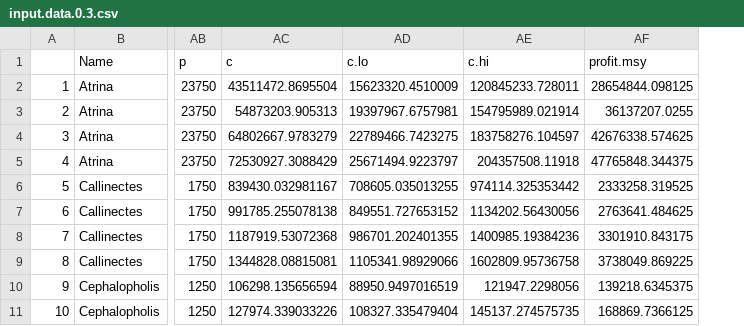
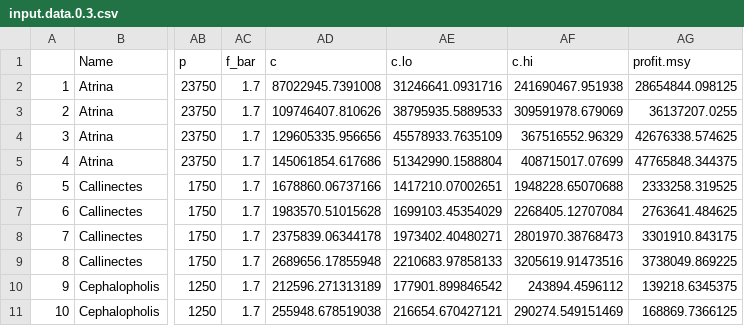
Before and after one commit to MidriffsWatch-team/2019GP, a CSV file: data/input.data.0.3.csv, drawn as a sheet; only a part is shown, gaps mark what is left out; addresses are those after the commit; the diff covers the shown part only; the diff names each change by its address in the sheet, - before the commit and + after, or states it on an @@ line.

```diff
--- a/data/input.data.0.3.csv
+++ b/data/input.data.0.3.csv
+column AC (f_bar), rows 2-11: all 1.7
-AD2 (c): 43511472.8695504
+AD2 (c): 87022945.7391008
-AE2 (c.lo): 15623320.4510009
+AE2 (c.lo): 31246641.0931716
-AF2 (c.hi): 120845233.728011
+AF2 (c.hi): 241690467.951938
-AD3 (c): 54873203.905313
+AD3 (c): 109746407.810626
-AE3 (c.lo): 19397967.6757981
+AE3 (c.lo): 38795935.5889533
-AF3 (c.hi): 154795989.021914
+AF3 (c.hi): 309591978.679069
-AD4 (c): 64802667.9783279
+AD4 (c): 129605335.956656
-AE4 (c.lo): 22789466.7423275
+AE4 (c.lo): 45578933.7635109
-AF4 (c.hi): 183758276.104597
+AF4 (c.hi): 367516552.96329
-AD5 (c): 72530927.3088429
+AD5 (c): 145061854.617686
-AE5 (c.lo): 25671494.9223797
+AE5 (c.lo): 51342990.1588804
-AF5 (c.hi): 204357508.11918
+AF5 (c.hi): 408715017.07699
-AD6 (c): 839430.032981167
+AD6 (c): 1678860.06737166
-AE6 (c.lo): 708605.035013255
+AE6 (c.lo): 1417210.07002651
-AF6 (c.hi): 974114.325353442
+AF6 (c.hi): 1948228.65070688
-AD7 (c): 991785.255078138
+AD7 (c): 1983570.51015628
-AE7 (c.lo): 849551.727653152
+AE7 (c.lo): 1699103.45354029
-AF7 (c.hi): 1134202.56430056
+AF7 (c.hi): 2268405.12707084
-AD8 (c): 1187919.53072368
+AD8 (c): 2375839.06344178
-AE8 (c.lo): 986701.202401355
+AE8 (c.lo): 1973402.40480271
-AF8 (c.hi): 1400985.19384236
+AF8 (c.hi): 2801970.38768473
-AD9 (c): 1344828.08815081
+AD9 (c): 2689656.17855948
-AE9 (c.lo): 1105341.98929066
+AE9 (c.lo): 2210683.97858133
-AF9 (c.hi): 1602809.95736758
+AF9 (c.hi): 3205619.91473516
-AD10 (c): 106298.135656594
+AD10 (c): 212596.271313189
-AE10 (c.lo): 88950.9497016519
+AE10 (c.lo): 177901.899846542
-AF10 (c.hi): 121947.2298056
+AF10 (c.hi): 243894.4596112
-AD11 (c): 127974.339033226
+AD11 (c): 255948.678519038
-AE11 (c.lo): 108327.335479404
+AE11 (c.lo): 216654.670427121
-AF11 (c.hi): 145137.274575735
+AF11 (c.hi): 290274.549151469
```
Also changed, not shown: 126 edited cells elsewhere in this file, data/input.data.0.1.csv, data/input.data.0.csv, 16 other files.
